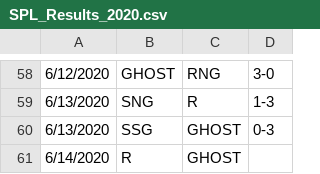
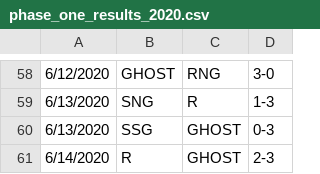
Before and after one commit to brendanoconnell95/Smite, a CSV file: phase_one_results_2020.csv (was SPL_Results_2020.csv), drawn as a sheet; only a part is shown, gaps mark what is left out.

```diff
--- a/SPL_Results_2020.csv
+++ b/phase_one_results_2020.csv
@@ -60,2 +60,2 @@
 6/13/2020,SSG,GHOST,0-3
-6/14/2020,R,GHOST
+6/14/2020,R,GHOST,2-3
```
Also changed, not shown: 3 other files.
